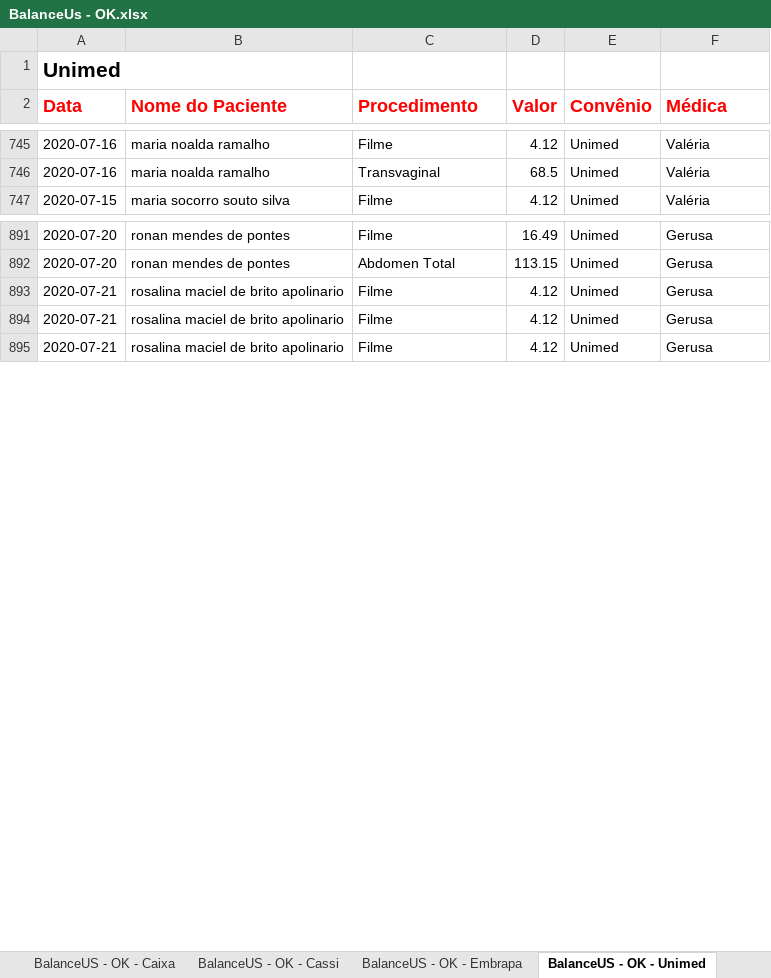
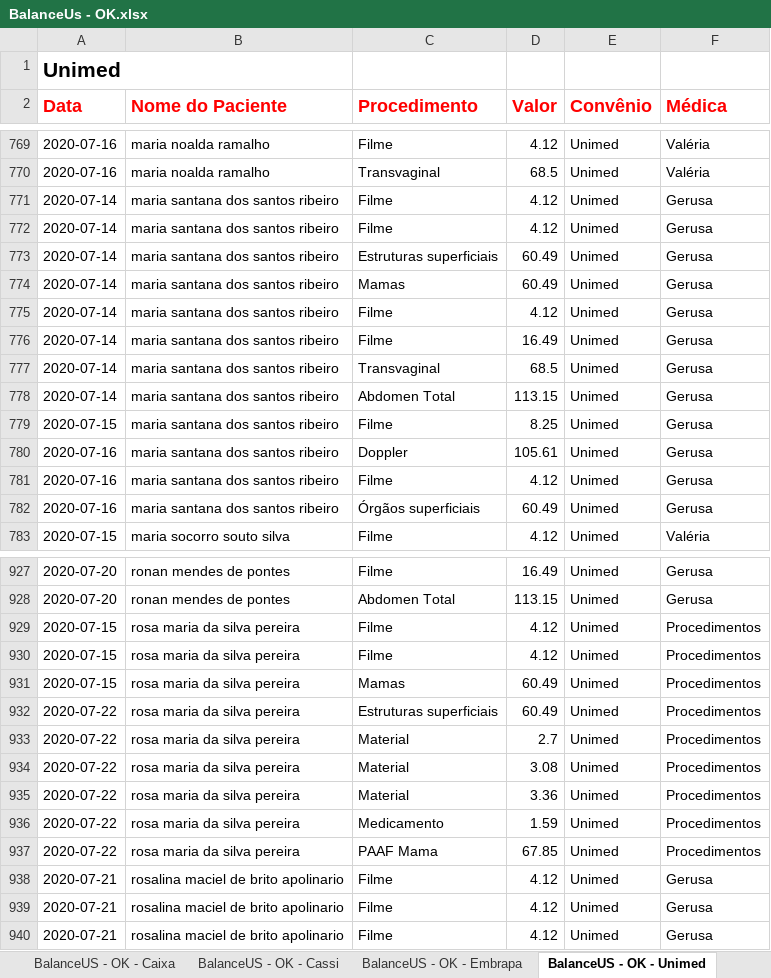
Before and after one commit to VictorVirgolino/BalanceUSV5, an Excel workbook: BalanceUs - OK.xlsx, sheet BalanceUS - OK - Unimed, drawn as a sheet; only a part is shown, gaps mark what is left out; values as stored, in another font and other column widths than the file's, no borders; the diff covers the shown part only; the diff names each change by its address in the sheet, - before the commit and + after, or states it on an @@ line.

```diff
--- a/BalanceUs - OK.xlsx (sheet BalanceUS - OK - Unimed)
+++ b/BalanceUs - OK.xlsx (sheet BalanceUS - OK - Unimed)
+row 771: 2020-07-14 | maria santana dos santos ribeiro | Filme | 4.12 | Unimed | Gerusa
+row 772: 2020-07-14 | maria santana dos santos ribeiro | Filme | 4.12 | Unimed | Gerusa
+row 773: 2020-07-14 | maria santana dos santos ribeiro | Estruturas superficiais | 60.49 | Unimed | Gerusa
+row 774: 2020-07-14 | maria santana dos santos ribeiro | Mamas | 60.49 | Unimed | Gerusa
+row 775: 2020-07-14 | maria santana dos santos ribeiro | Filme | 4.12 | Unimed | Gerusa
+row 776: 2020-07-14 | maria santana dos santos ribeiro | Filme | 16.49 | Unimed | Gerusa
+row 777: 2020-07-14 | maria santana dos santos ribeiro | Transvaginal | 68.5 | Unimed | Gerusa
+row 778: 2020-07-14 | maria santana dos santos ribeiro | Abdomen Total | 113.15 | Unimed | Gerusa
+row 779: 2020-07-15 | maria santana dos santos ribeiro | Filme | 8.25 | Unimed | Gerusa
+row 780: 2020-07-16 | maria santana dos santos ribeiro | Doppler | 105.61 | Unimed | Gerusa
+row 781: 2020-07-16 | maria santana dos santos ribeiro | Filme | 4.12 | Unimed | Gerusa
+row 782: 2020-07-16 | maria santana dos santos ribeiro | Órgãos superficiais | 60.49 | Unimed | Gerusa
+row 929: 2020-07-15 | rosa maria da silva pereira | Filme | 4.12 | Unimed | Procedimentos
+row 930: 2020-07-15 | rosa maria da silva pereira | Filme | 4.12 | Unimed | Procedimentos
+row 931: 2020-07-15 | rosa maria da silva pereira | Mamas | 60.49 | Unimed | Procedimentos
+row 932: 2020-07-22 | rosa maria da silva pereira | Estruturas superficiais | 60.49 | Unimed | Procedimentos
+row 933: 2020-07-22 | rosa maria da silva pereira | Material | 2.7 | Unimed | Procedimentos
+row 934: 2020-07-22 | rosa maria da silva pereira | Material | 3.08 | Unimed | Procedimentos
+row 935: 2020-07-22 | rosa maria da silva pereira | Material | 3.36 | Unimed | Procedimentos
+row 936: 2020-07-22 | rosa maria da silva pereira | Medicamento | 1.59 | Unimed | Procedimentos
+row 937: 2020-07-22 | rosa maria da silva pereira | PAAF Mama | 67.85 | Unimed | Procedimentos
```
Also changed, not shown: 24 added rows elsewhere in this sheet, other sheet tabs, BalanceUs - Erros.xlsx, BalanceUs - Resumo.xlsx, 10 other files.
